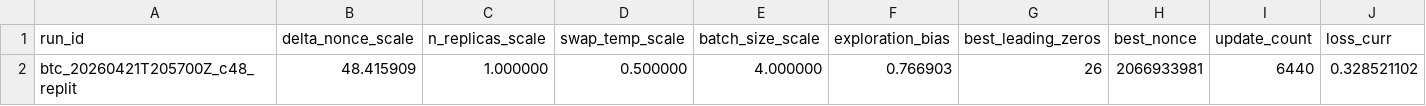
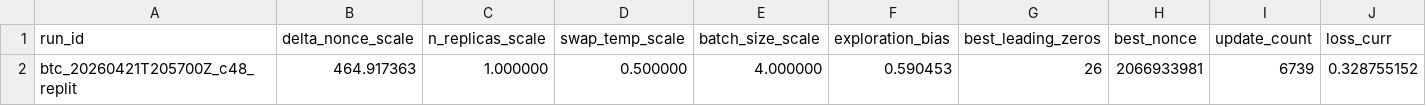
Before and after one commit to vgacofc/lumvorax2, a CSV file: src/advanced_calculations/bitcoin_quantum_mining/config/btc_nx48_last.csv, drawn as a sheet; only a part is shown; removed rows and columns are numbered as before the commit, all else as after; rows hold the shown columns only; the diff names each change by its address in the sheet, - before the commit and + after, or states it on an @@ line.

```diff
--- a/src/advanced_calculations/bitcoin_quantum_mining/config/btc_nx48_last.csv
+++ b/src/advanced_calculations/bitcoin_quantum_mining/config/btc_nx48_last.csv
-row 2: btc_20260421T205700Z_c48_replit | 48.415909 | 1.000000 | 0.500000 | 4.000000 | 0.766903 | 26 | 2066933981 | 6440 | 0.328521102
+row 2: btc_20260421T205700Z_c48_replit | 464.917363 | 1.000000 | 0.500000 | 4.000000 | 0.590453 | 26 | 2066933981 | 6739 | 0.328755152
```
Also changed, not shown: 4 other files.
